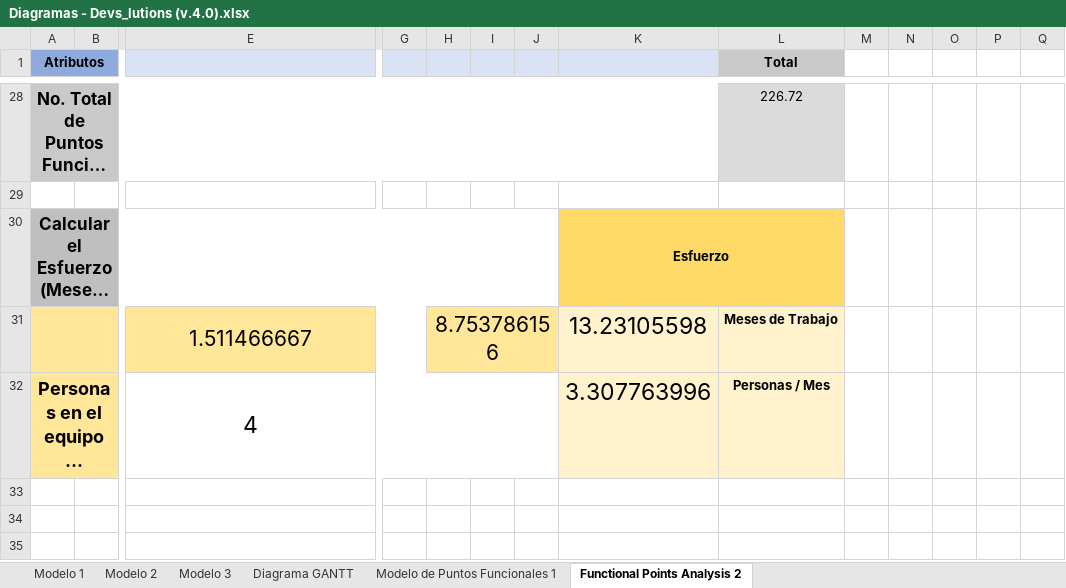
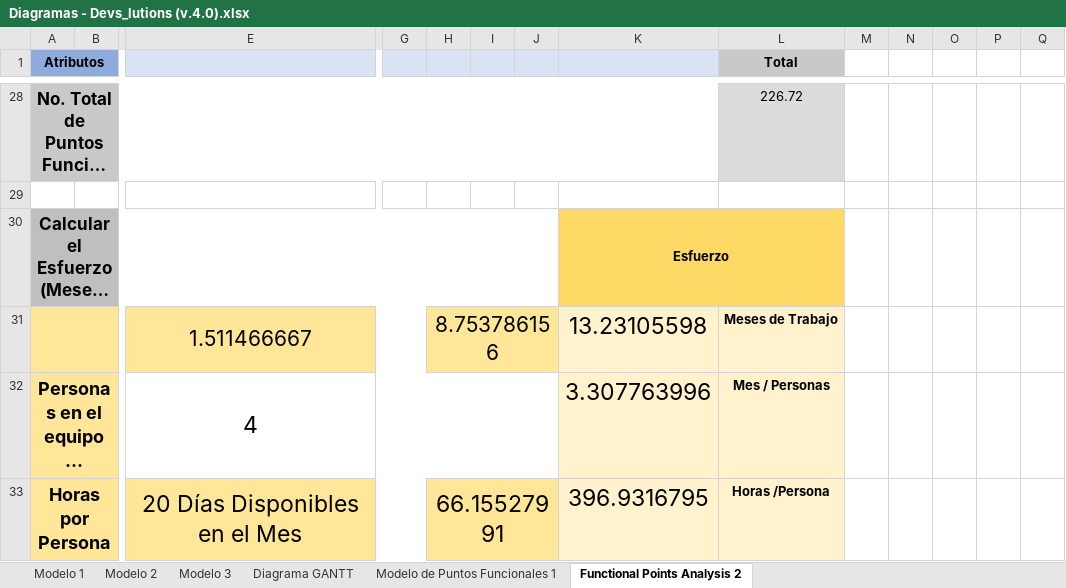
Before and after one commit to AleGV258/Devs_lutions, an Excel workbook: Versionado de Documentos/Modelo Actividades/Diagramas - Devs_lutions (v.4.0).xlsx, sheet Functional Points Analysis 2, drawn as a sheet; only a part is shown, gaps mark what is left out; long unchanged cells end in …; values as stored, in another font and other column widths than the file's, no borders; charts and pictures not drawn; rows hold the shown columns only; the diff names each change by its address in the sheet, - before the commit and + after, or states it on an @@ line.

```diff
--- a/Versionado de Documentos/Modelo Actividades/Diagramas - Devs_lutions (v.4.0).xlsx (sheet Functional Points Analysis 2)
+++ b/Versionado de Documentos/Modelo Actividades/Diagramas - Devs_lutions (v.4.0).xlsx (sheet Functional Points Analysis 2)
-L32 (Total): Personas / Mes
+L32 (Total): Mes / Personas
+row 33: Horas por Persona |  | 20 Días Disponibles en el Mes |  | 66.15527991 |  |  | 396.9316795 | Horas /Persona
```
Also changed, not shown: hidden cells, 2 other files.
